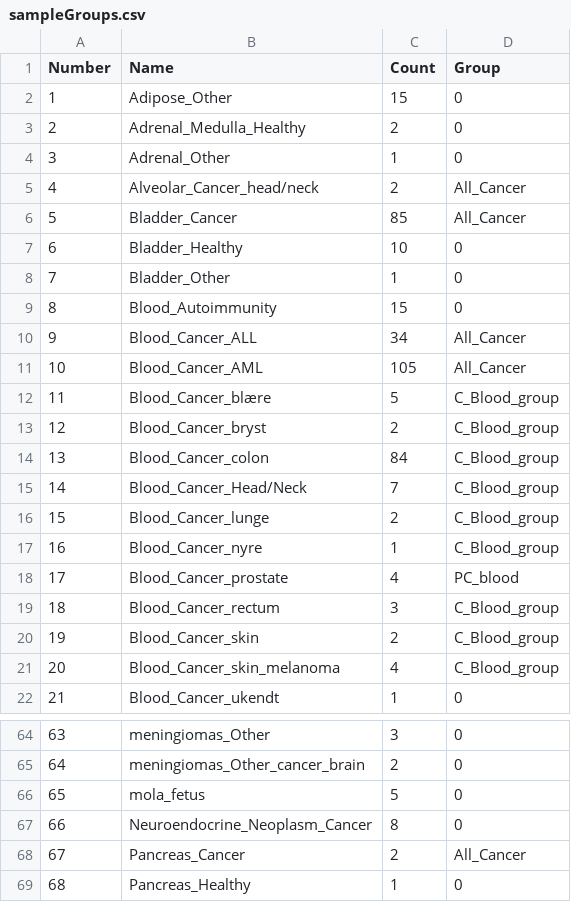
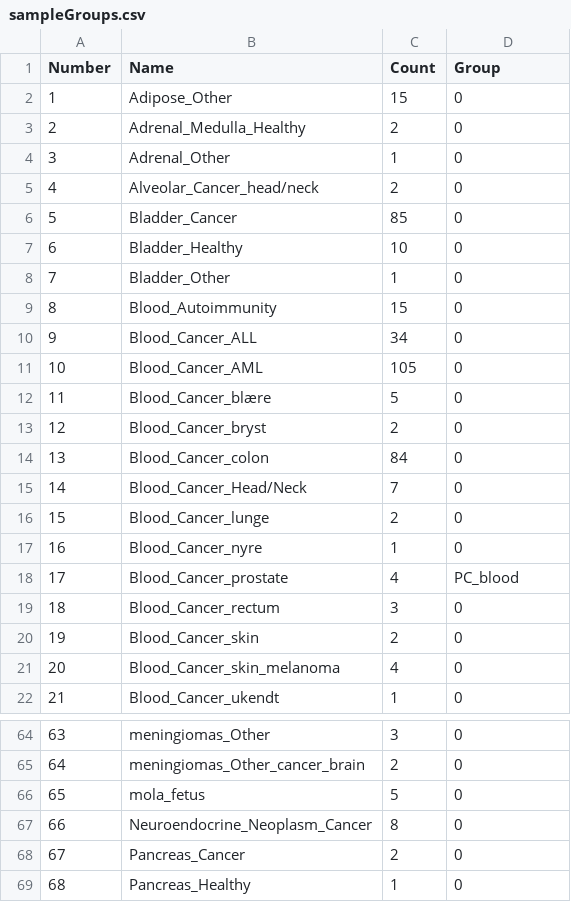
Before and after one commit to jacobfredsoee/marmalAidScript, a CSV file: sampleGroups.csv, drawn as a sheet; only a part is shown, gaps mark what is left out; the diff covers the shown part only.

Commit message:
Made changes to plot extracted beta values

```diff
--- a/sampleGroups.csv
+++ b/sampleGroups.csv
@@ -4,4 +4,4 @@ Number;Name;Count;Group
 3;Adrenal_Other;1;0
-4;Alveolar_Cancer_head/neck;2;All_Cancer
-5;Bladder_Cancer;85;All_Cancer
+4;Alveolar_Cancer_head/neck;2;0
+5;Bladder_Cancer;85;0
 6;Bladder_Healthy;10;0
@@ -9,14 +9,14 @@ Number;Name;Count;Group
 8;Blood_Autoimmunity;15;0
-9;Blood_Cancer_ALL;34;All_Cancer
-10;Blood_Cancer_AML;105;All_Cancer
-11;Blood_Cancer_blære;5;C_Blood_group
-12;Blood_Cancer_bryst;2;C_Blood_group
-13;Blood_Cancer_colon;84;C_Blood_group
-14;Blood_Cancer_Head/Neck;7;C_Blood_group
-15;Blood_Cancer_lunge;2;C_Blood_group
-16;Blood_Cancer_nyre;1;C_Blood_group
+9;Blood_Cancer_ALL;34;0
+10;Blood_Cancer_AML;105;0
+11;Blood_Cancer_blære;5;0
+12;Blood_Cancer_bryst;2;0
+13;Blood_Cancer_colon;84;0
+14;Blood_Cancer_Head/Neck;7;0
+15;Blood_Cancer_lunge;2;0
+16;Blood_Cancer_nyre;1;0
 17;Blood_Cancer_prostate;4;PC_blood
-18;Blood_Cancer_rectum;3;C_Blood_group
-19;Blood_Cancer_skin;2;C_Blood_group
-20;Blood_Cancer_skin_melanoma;4;C_Blood_group
+18;Blood_Cancer_rectum;3;0
+19;Blood_Cancer_skin;2;0
+20;Blood_Cancer_skin_melanoma;4;0
 21;Blood_Cancer_ukendt;1;0
@@ -67,3 +67,3 @@ Number;Name;Count;Group
 66;Neuroendocrine_Neoplasm_Cancer;8;0
-67;Pancreas_Cancer;2;All_Cancer
+67;Pancreas_Cancer;2;0
 68;Pancreas_Healthy;1;0
```
Also changed, not shown: 17 edited cells elsewhere in this file, 1 other file.
